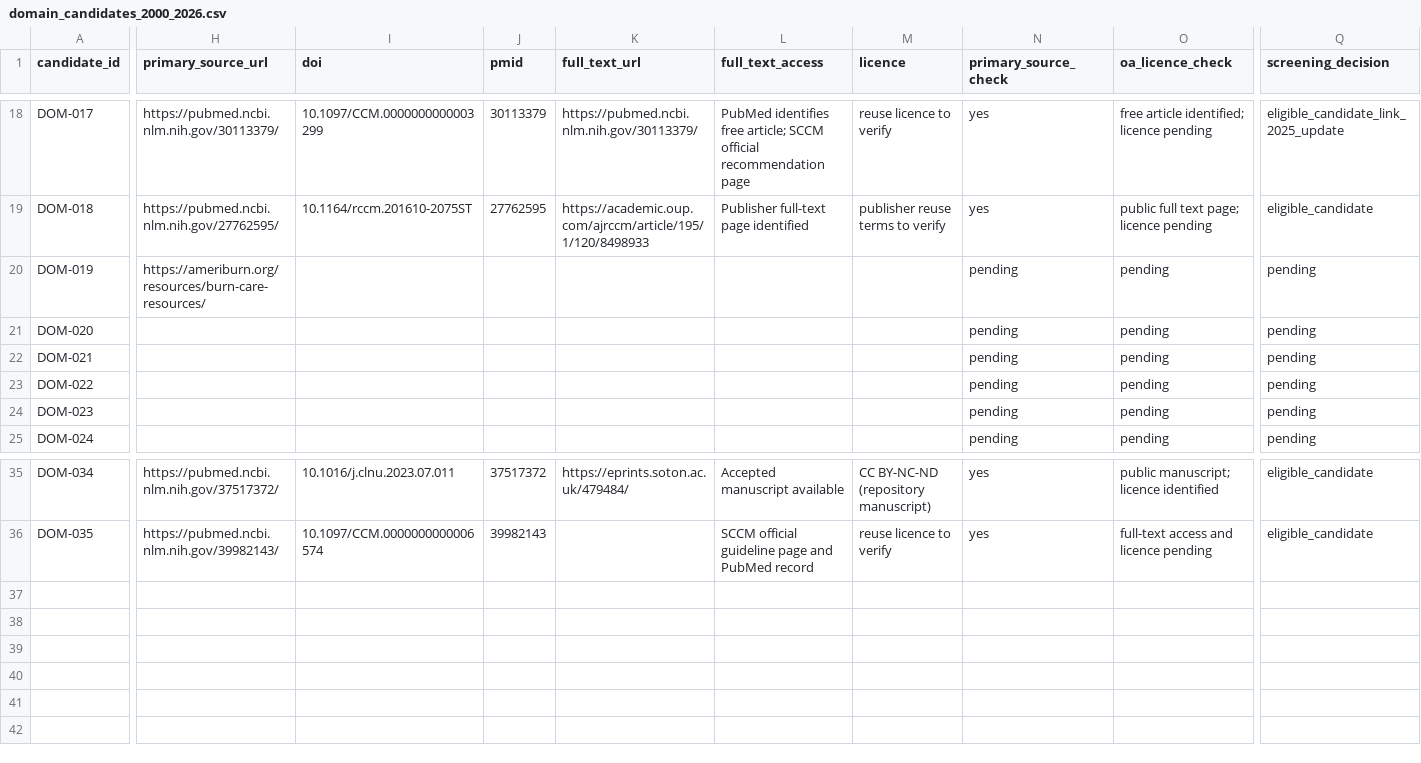
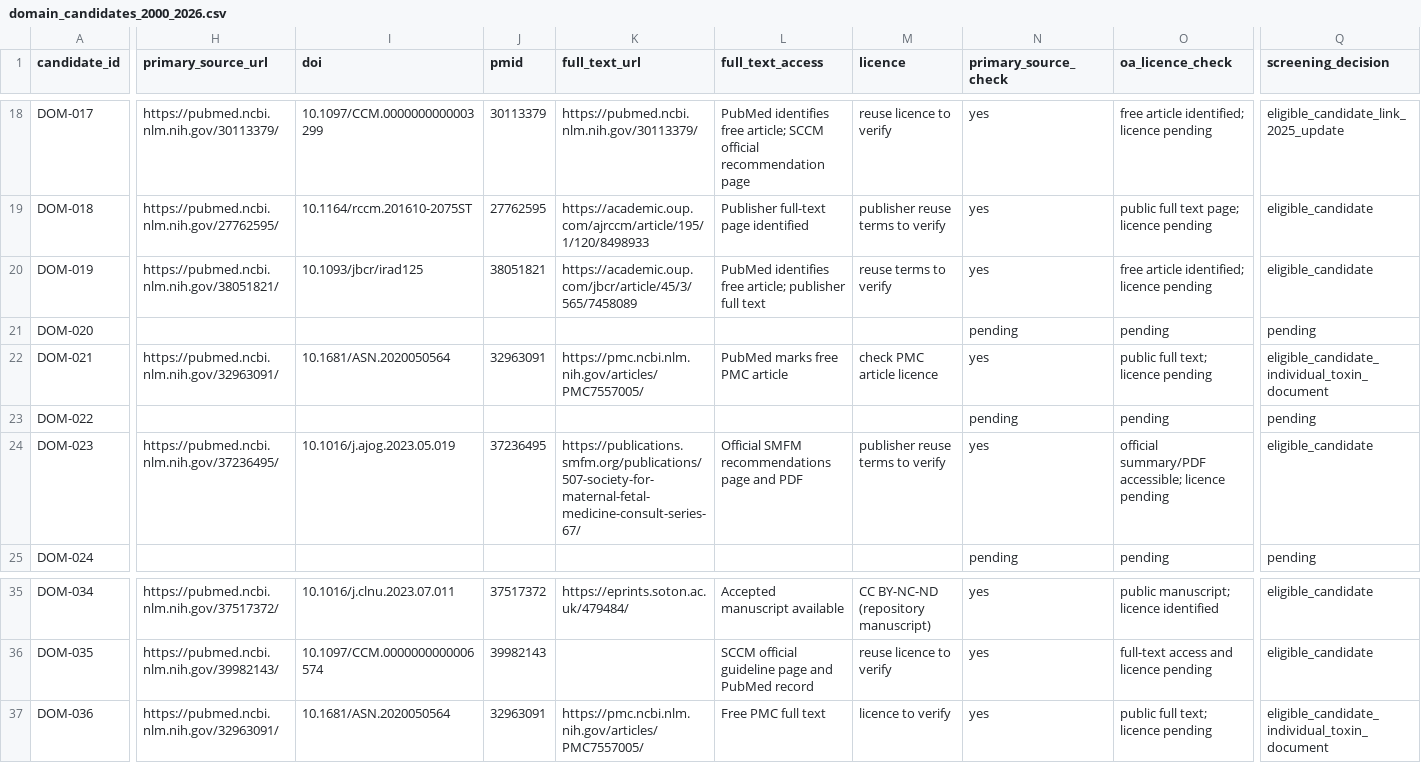
Before and after one commit to uttarnav-rishira/global-critical-care-guidelines, a CSV file: data/screening/domain_candidates_2000_2026.csv, drawn as a sheet; only a part is shown, gaps mark what is left out; rows hold the shown columns only; the diff covers the shown part only; the diff names each change by its address in the sheet, - before the commit and + after, or states it on an @@ line.

Commit message:
Add verified burn toxicology maternal sepsis and ICU ethics candidates

```diff
--- a/data/screening/domain_candidates_2000_2026.csv
+++ b/data/screening/domain_candidates_2000_2026.csv
-H20 (primary_source_url): https://ameriburn.org/resources/burn-care-resources/
+H20 (primary_source_url): https://pubmed.ncbi.nlm.nih.gov/38051821/
-I20 (doi): (empty)
+I20 (doi): 10.1093/jbcr/irad125
-J20 (pmid): (empty)
+J20 (pmid): 38051821
-K20 (full_text_url): (empty)
+K20 (full_text_url): https://academic.oup.com/jbcr/article/45/3/565/7458089
-L20 (full_text_access): (empty)
+L20 (full_text_access): PubMed identifies free article; publisher full text
-M20 (licence): (empty)
+M20 (licence): reuse terms to verify
-N20 (primary_source_check): pending
+N20 (primary_source_check): yes
-O20 (oa_licence_check): pending
+O20 (oa_licence_check): free article identified; licence pending
-Q20 (screening_decision): pending
+Q20 (screening_decision): eligible_candidate
-H22 (primary_source_url): (empty)
+H22 (primary_source_url): https://pubmed.ncbi.nlm.nih.gov/32963091/
-I22 (doi): (empty)
+I22 (doi): 10.1681/ASN.2020050564
-J22 (pmid): (empty)
+J22 (pmid): 32963091
-K22 (full_text_url): (empty)
+K22 (full_text_url): https://pmc.ncbi.nlm.nih.gov/articles/PMC7557005/
-L22 (full_text_access): (empty)
+L22 (full_text_access): PubMed marks free PMC article
-M22 (licence): (empty)
+M22 (licence): check PMC article licence
-N22 (primary_source_check): pending
+N22 (primary_source_check): yes
-O22 (oa_licence_check): pending
+O22 (oa_licence_check): public full text; licence pending
-Q22 (screening_decision): pending
+Q22 (screening_decision): eligible_candidate_individual_toxin_document
-H24 (primary_source_url): (empty)
+H24 (primary_source_url): https://pubmed.ncbi.nlm.nih.gov/37236495/
-I24 (doi): (empty)
+I24 (doi): 10.1016/j.ajog.2023.05.019
-J24 (pmid): (empty)
+J24 (pmid): 37236495
-K24 (full_text_url): (empty)
+K24 (full_text_url): https://publications.smfm.org/publications/507-society-for-maternal-fetal-medicine-consult-series-67/
-L24 (full_text_access): (empty)
+L24 (full_text_access): Official SMFM recommendations page and PDF
-M24 (licence): (empty)
+M24 (licence): publisher reuse terms to verify
-N24 (primary_source_check): pending
+N24 (primary_source_check): yes
-O24 (oa_licence_check): pending
+O24 (oa_licence_check): official summary/PDF accessible; licence pending
-Q24 (screening_decision): pending
+Q24 (screening_decision): eligible_candidate
+row 37: DOM-036 | https://pubmed.ncbi.nlm.nih.gov/32963091/ | 10.1681/ASN.2020050564 | 32963091 | https://pmc.ncbi.nlm.nih.gov/articles/PMC7557005/ | Free PMC full text | licence to verify | yes | public full text; licence pending | eligible_candidate_individual_toxin_document
```
Also changed, not shown: 20 edited cells elsewhere in this file.
